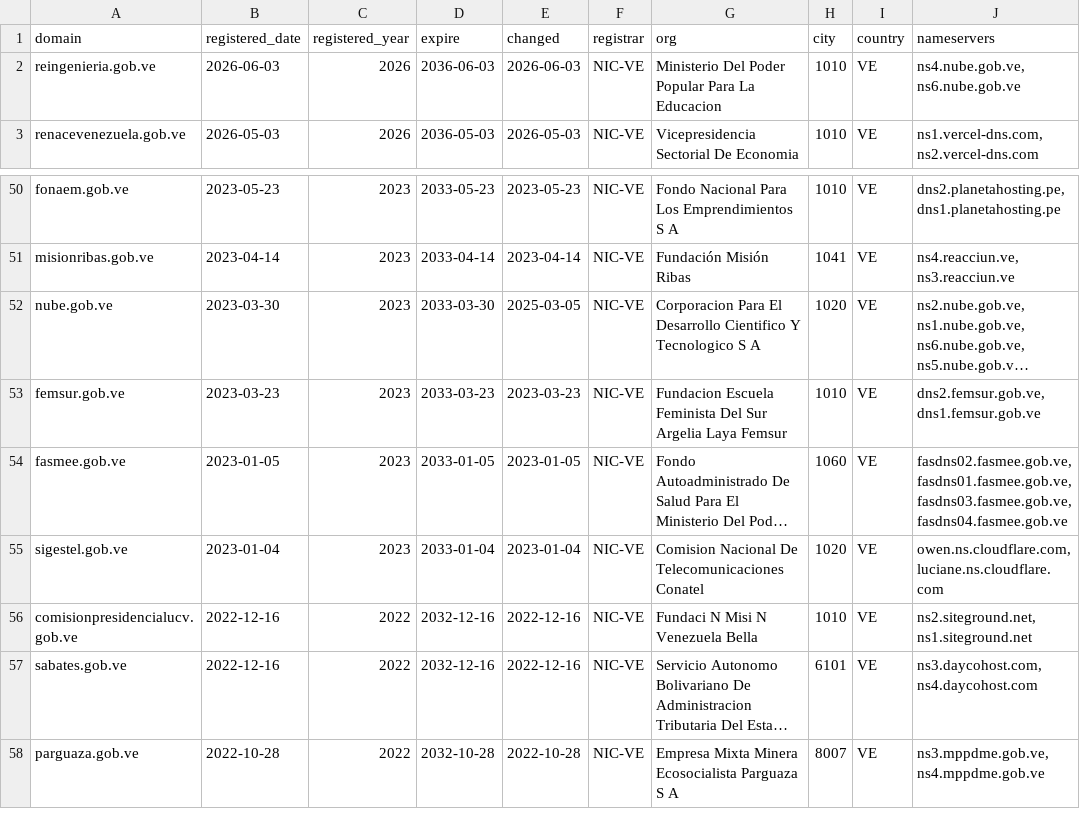
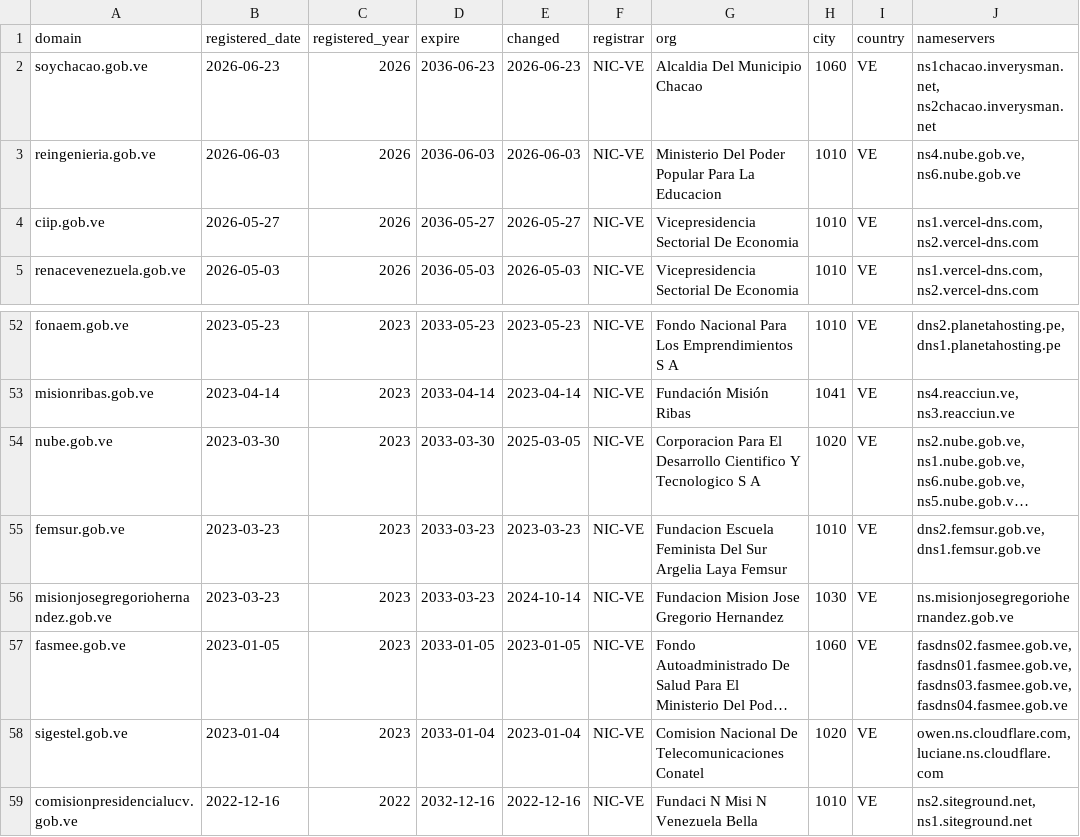
Before and after one commit to ggangix/venezuela-digital-observatory, a CSV file: data/whois_gobve.csv, drawn as a sheet; only a part is shown, gaps mark what is left out; the shorter side is filled out with more unchanged rows; long unchanged cells end in …; the diff names each change by its address in the sheet, - before the commit and + after, or states it on an @@ line.

Commit message:
chore: update domains

```diff
--- a/data/whois_gobve.csv
+++ b/data/whois_gobve.csv
+row 2: soychacao.gob.ve | 2026-06-23 | 2026 | 2036-06-23 | 2026-06-23 | NIC-VE | Alcaldia Del Municipio Chacao | 1060 | VE | ns1chacao.inverysman.net, ns2chacao.inverysman.net
+row 4: ciip.gob.ve | 2026-05-27 | 2026 | 2036-05-27 | 2026-05-27 | NIC-VE | Vicepresidencia Sectorial De Economia | 1010 | VE | ns1.vercel-dns.com, ns2.vercel-dns.com
+row 56: misionjosegregoriohernandez.gob.ve | 2023-03-23 | 2023 | 2033-03-23 | 2024-10-14 | NIC-VE | Fundacion Mision Jose Gregorio Hernandez | 1030 | VE | ns.misionjosegregoriohernandez.gob.ve
```
Also changed, not shown: 1 other file.
